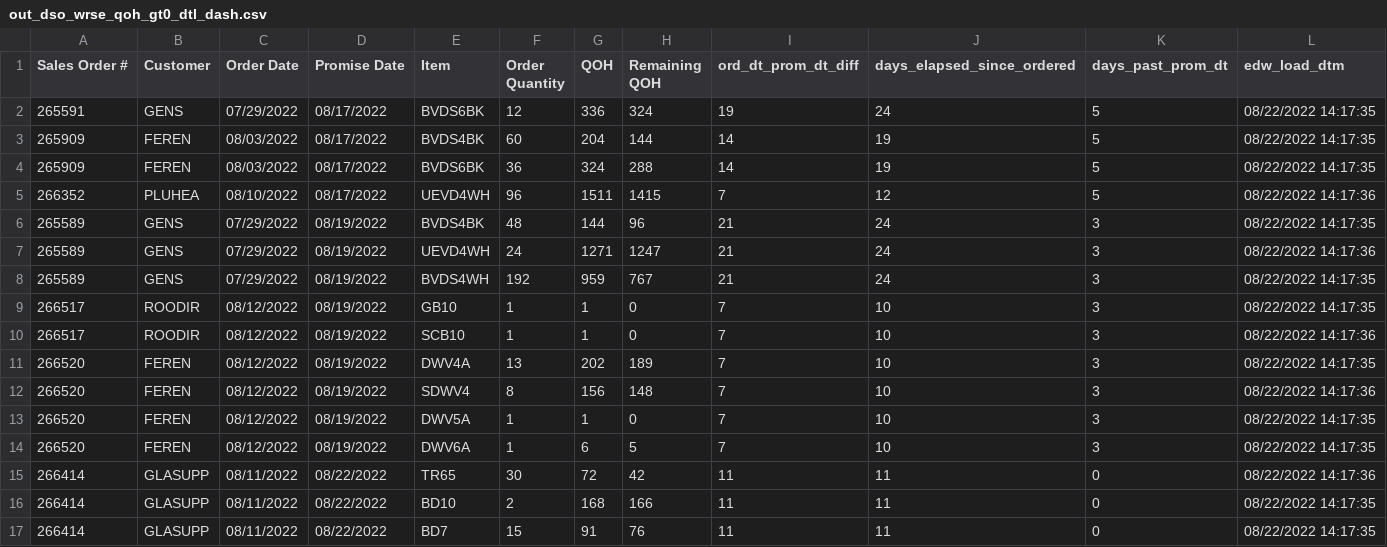
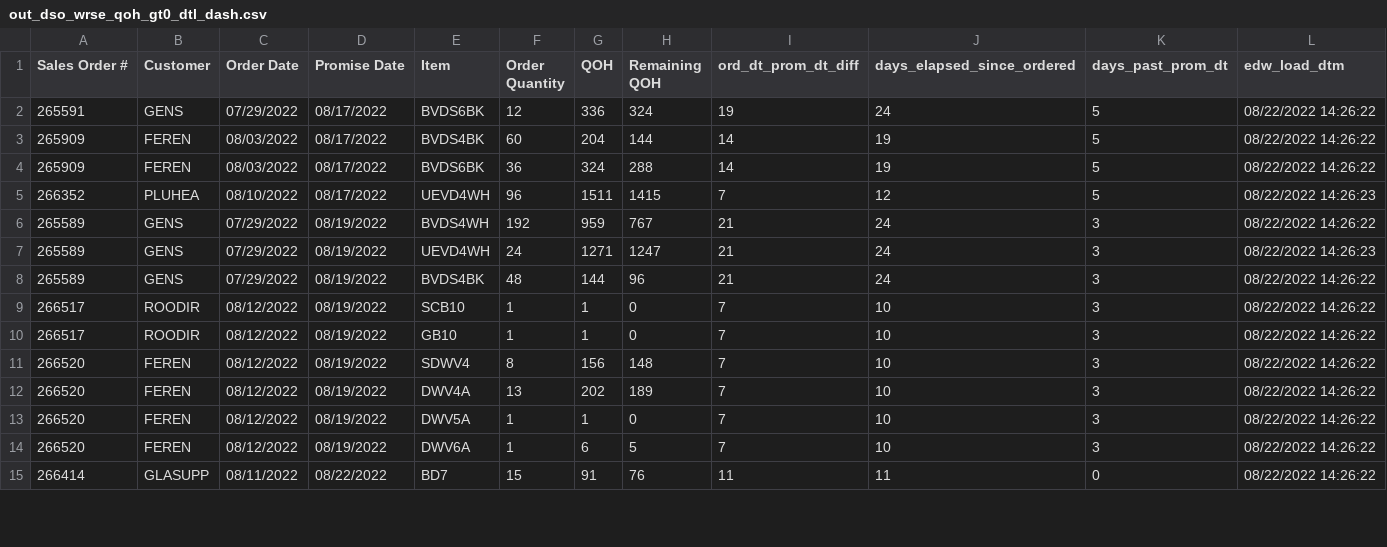
Before and after one commit to famcomfg/pi, a CSV file: out_dso_wrse_qoh_gt0_dtl_dash.csv, drawn as a sheet; only a part is shown; the diff covers the shown part only.

```diff
--- a/out_dso_wrse_qoh_gt0_dtl_dash.csv
+++ b/out_dso_wrse_qoh_gt0_dtl_dash.csv
@@ -1,17 +1,15 @@
 Sales Order #,Customer,Order Date,Promise Date,Item,Order Quantity,QOH,Remaining QOH,ord_dt_prom_dt_diff,days_elapsed_since_ordered,days_past_prom_dt,edw_load_dtm
-265591,GENS,07/29/2022,08/17/2022,BVDS6BK,12,336,324,19,24,5,08/22/2022 14:17:35
-265909,FEREN,08/03/2022,08/17/2022,BVDS4BK,60,204,144,14,19,5,08/22/2022 14:17:35
-265909,FEREN,08/03/2022,08/17/2022,BVDS6BK,36,324,288,14,19,5,08/22/2022 14:17:35
-266352,PLUHEA,08/10/2022,08/17/2022,UEVD4WH,96,1511,1415,7,12,5,08/22/2022 14:17:36
-265589,GENS,07/29/2022,08/19/2022,BVDS4BK,48,144,96,21,24,3,08/22/2022 14:17:35
-265589,GENS,07/29/2022,08/19/2022,UEVD4WH,24,1271,1247,21,24,3,08/22/2022 14:17:36
-265589,GENS,07/29/2022,08/19/2022,BVDS4WH,192,959,767,21,24,3,08/22/2022 14:17:35
-266517,ROODIR,08/12/2022,08/19/2022,GB10,1,1,0,7,10,3,08/22/2022 14:17:35
-266517,ROODIR,08/12/2022,08/19/2022,SCB10,1,1,0,7,10,3,08/22/2022 14:17:36
-266520,FEREN,08/12/2022,08/19/2022,DWV4A,13,202,189,7,10,3,08/22/2022 14:17:35
-266520,FEREN,08/12/2022,08/19/2022,SDWV4,8,156,148,7,10,3,08/22/2022 14:17:36
-266520,FEREN,08/12/2022,08/19/2022,DWV5A,1,1,0,7,10,3,08/22/2022 14:17:35
-266520,FEREN,08/12/2022,08/19/2022,DWV6A,1,6,5,7,10,3,08/22/2022 14:17:35
-266414,GLASUPP,08/11/2022,08/22/2022,TR65,30,72,42,11,11,0,08/22/2022 14:17:36
-266414,GLASUPP,08/11/2022,08/22/2022,BD10,2,168,166,11,11,0,08/22/2022 14:17:35
-266414,GLASUPP,08/11/2022,08/22/2022,BD7,15,91,76,11,11,0,08/22/2022 14:17:35
+265591,GENS,07/29/2022,08/17/2022,BVDS6BK,12,336,324,19,24,5,08/22/2022 14:26:22
+265909,FEREN,08/03/2022,08/17/2022,BVDS4BK,60,204,144,14,19,5,08/22/2022 14:26:22
+265909,FEREN,08/03/2022,08/17/2022,BVDS6BK,36,324,288,14,19,5,08/22/2022 14:26:22
+266352,PLUHEA,08/10/2022,08/17/2022,UEVD4WH,96,1511,1415,7,12,5,08/22/2022 14:26:23
+265589,GENS,07/29/2022,08/19/2022,BVDS4WH,192,959,767,21,24,3,08/22/2022 14:26:22
+265589,GENS,07/29/2022,08/19/2022,UEVD4WH,24,1271,1247,21,24,3,08/22/2022 14:26:23
+265589,GENS,07/29/2022,08/19/2022,BVDS4BK,48,144,96,21,24,3,08/22/2022 14:26:22
+266517,ROODIR,08/12/2022,08/19/2022,SCB10,1,1,0,7,10,3,08/22/2022 14:26:22
+266517,ROODIR,08/12/2022,08/19/2022,GB10,1,1,0,7,10,3,08/22/2022 14:26:22
+266520,FEREN,08/12/2022,08/19/2022,SDWV4,8,156,148,7,10,3,08/22/2022 14:26:22
+266520,FEREN,08/12/2022,08/19/2022,DWV4A,13,202,189,7,10,3,08/22/2022 14:26:22
+266520,FEREN,08/12/2022,08/19/2022,DWV5A,1,1,0,7,10,3,08/22/2022 14:26:22
+266520,FEREN,08/12/2022,08/19/2022,DWV6A,1,6,5,7,10,3,08/22/2022 14:26:22
+266414,GLASUPP,08/11/2022,08/22/2022,BD7,15,91,76,11,11,0,08/22/2022 14:26:22
```
Also changed, not shown: 3 added rows, 2 removed rows and 81 edited cells elsewhere in this file, out_dso_wrse_qoh_gt0_amaz_web_dtl_dash.csv.
